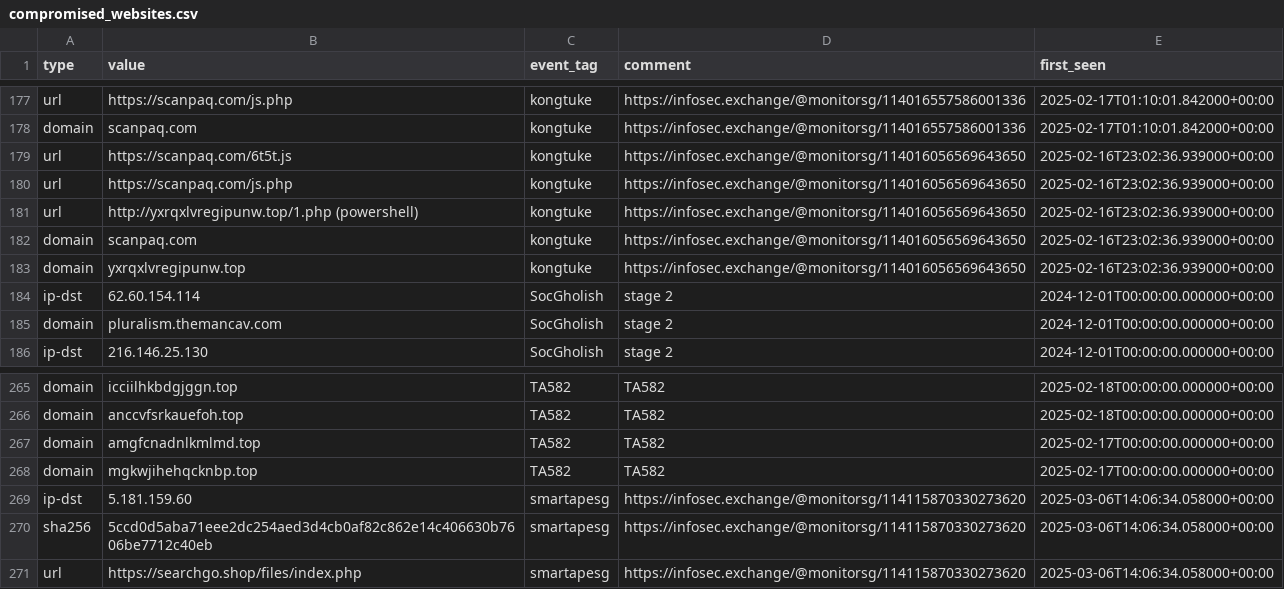
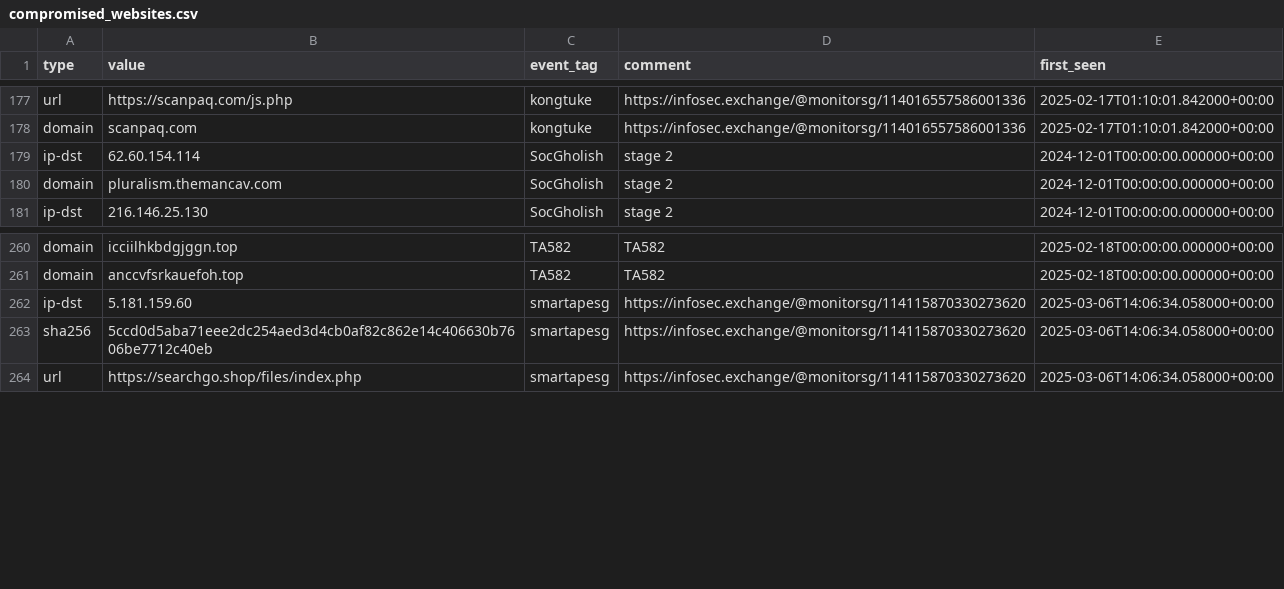
Before and after one commit to Gusty-Dusty/compromised_feeds, a CSV file: 30_days/compromised_websites.csv, drawn as a sheet; only a part is shown, gaps mark what is left out.

```diff
--- a/30_days/compromised_websites.csv
+++ b/30_days/compromised_websites.csv
@@ -178,7 +178,2 @@ type,value,event_tag,comment,first_seen
 "domain","scanpaq.com","kongtuke","https://infosec.exchange/@monitorsg/114016557586001336","2025-02-17T01:10:01.842000+00:00"
-"url","https://scanpaq.com/6t5t.js","kongtuke","https://infosec.exchange/@monitorsg/114016056569643650","2025-02-16T23:02:36.939000+00:00"
-"url","https://scanpaq.com/js.php","kongtuke","https://infosec.exchange/@monitorsg/114016056569643650","2025-02-16T23:02:36.939000+00:00"
-"url","http://yxrqxlvregipunw.top/1.php (powershell)","kongtuke","https://infosec.exchange/@monitorsg/114016056569643650","2025-02-16T23:02:36.939000+00:00"
-"domain","scanpaq.com","kongtuke","https://infosec.exchange/@monitorsg/114016056569643650","2025-02-16T23:02:36.939000+00:00"
-"domain","yxrqxlvregipunw.top","kongtuke","https://infosec.exchange/@monitorsg/114016056569643650","2025-02-16T23:02:36.939000+00:00"
 "ip-dst","62.60.154.114","SocGholish","stage 2","2024-12-01T00:00:00.000000+00:00"
@@ -266,4 +261,2 @@ type,value,event_tag,comment,first_seen
 "domain","anccvfsrkauefoh.top","TA582","TA582","2025-02-18T00:00:00.000000+00:00"
-"domain","amgfcnadnlkmlmd.top","TA582","TA582","2025-02-17T00:00:00.000000+00:00"
-"domain","mgkwjihehqcknbp.top","TA582","TA582","2025-02-17T00:00:00.000000+00:00"
 "ip-dst","5.181.159.60","smartapesg","https://infosec.exchange/@monitorsg/114115870330273620","2025-03-06T14:06:34.058000+00:00"
```
Also changed, not shown: 7_days/compromised_websites.csv, 6 other files.
